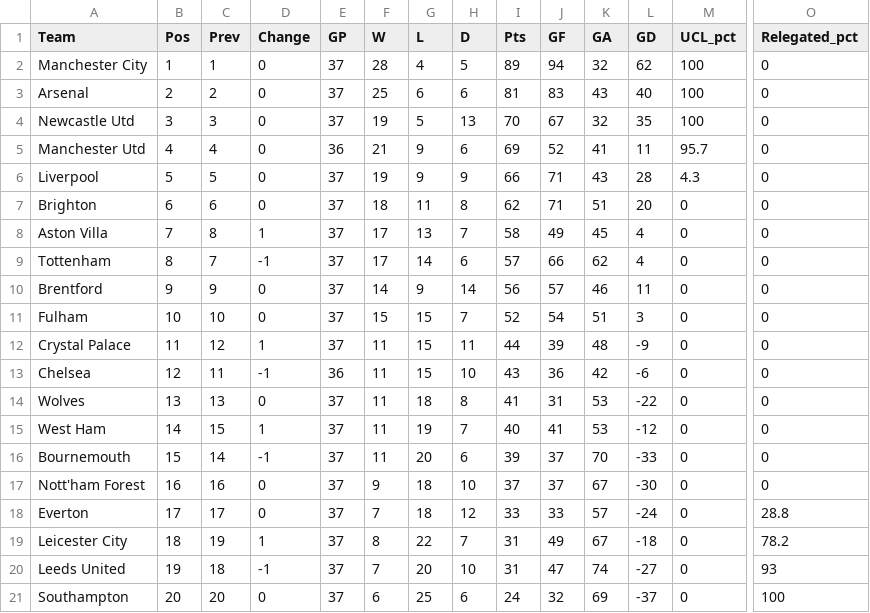
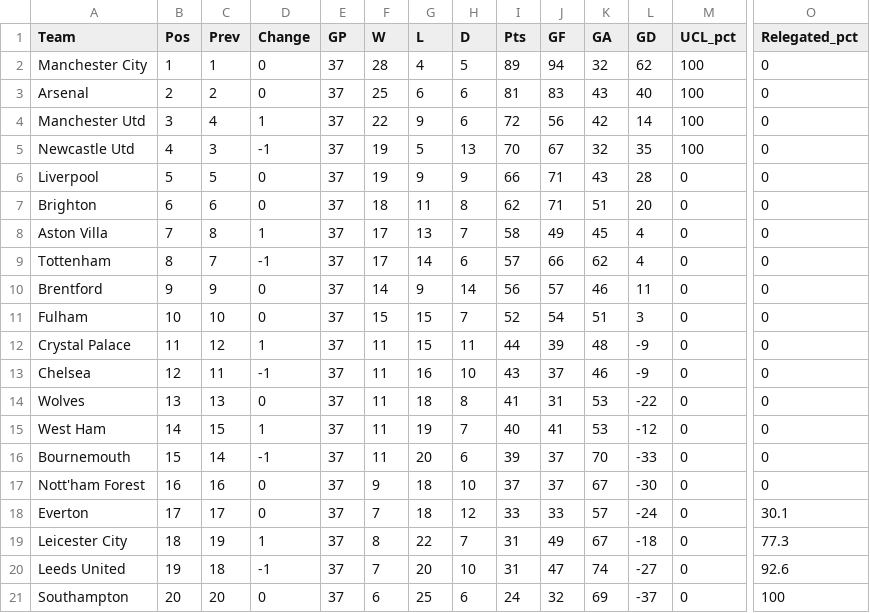
Before and after one commit to weaversd/EPL_2022_2023, a CSV file: current_table_output/Matchweek_37_table.csv, drawn as a sheet; only a part is shown, gaps mark what is left out; removed rows and columns are numbered as before the commit, all else as after; rows hold the shown columns only; the diff names each change by its address in the sheet, - before the commit and + after, or states it on an @@ line.

```diff
--- a/current_table_output/Matchweek_37_table.csv
+++ b/current_table_output/Matchweek_37_table.csv
+row 4: Manchester Utd | 3 | 4 | 1 | 37 | 22 | 9 | 6 | 72 | 56 | 42 | 14 | 100 | 0
-B5 (Pos): 3
+B5 (Pos): 4
-D5 (Change): 0
+D5 (Change): -1
-row 5: Manchester Utd | 4 | 4 | 0 | 36 | 21 | 9 | 6 | 69 | 52 | 41 | 11 | 95.7 | 0
-M6 (UCL_pct): 4.3
+M6 (UCL_pct): 0
-E13 (GP): 36
+E13 (GP): 37
-G13 (L): 15
+G13 (L): 16
-J13 (GF): 36
+J13 (GF): 37
-K13 (GA): 42
+K13 (GA): 46
-L13 (GD): -6
+L13 (GD): -9
-O18 (Relegated_pct): 28.8
+O18 (Relegated_pct): 30.1
-O19 (Relegated_pct): 78.2
+O19 (Relegated_pct): 77.3
-O20 (Relegated_pct): 93
+O20 (Relegated_pct): 92.6
```
Also changed, not shown: SPI_tables/Matchweek_37_SPI.csv, 12 other files.
